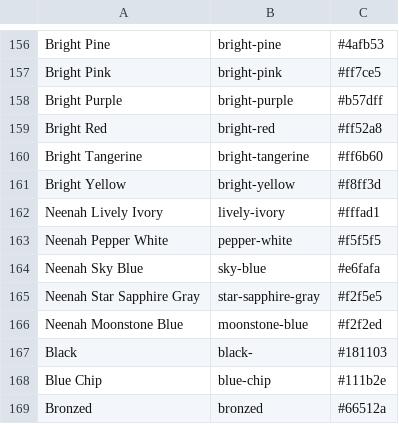
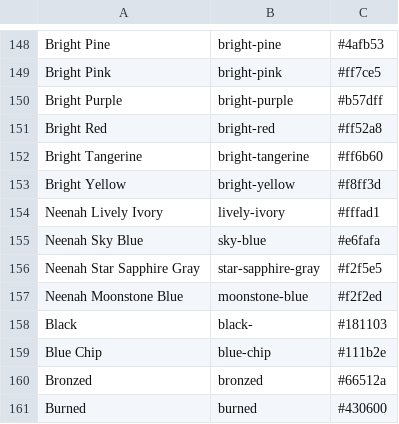
Before and after one commit to jpederson/colornerd, a CSV file: csv/neenah.csv, drawn as a sheet; only a part is shown, gaps mark what is left out; the shorter side is filled out with more unchanged rows; the diff covers the shown part only.

Commit message:
Remove more duplicate whites.

```diff
--- a/csv/neenah.csv
+++ b/csv/neenah.csv
@@ -162,3 +154,2 @@
 "Neenah Lively Ivory","lively-ivory","#fffad1"
-"Neenah Pepper White","pepper-white","#f5f5f5"
 "Neenah Sky Blue","sky-blue","#e6fafa"
```
Also changed, not shown: 8 removed rows elsewhere in this file, 7 other files.
